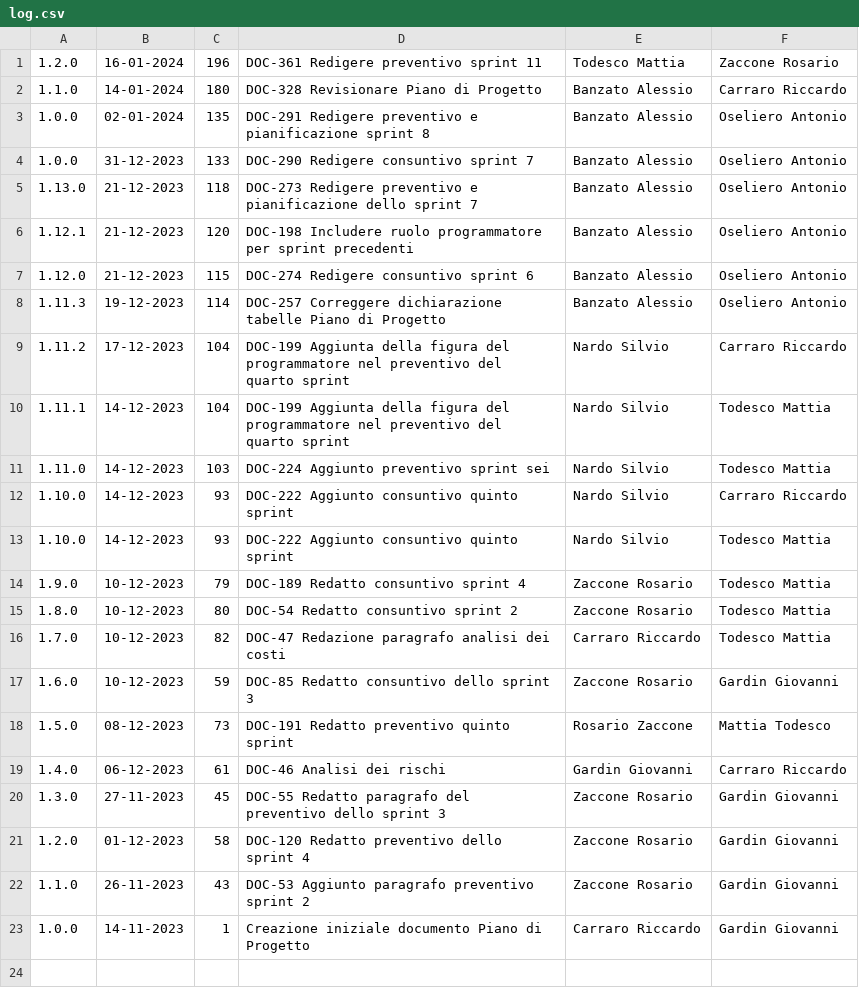
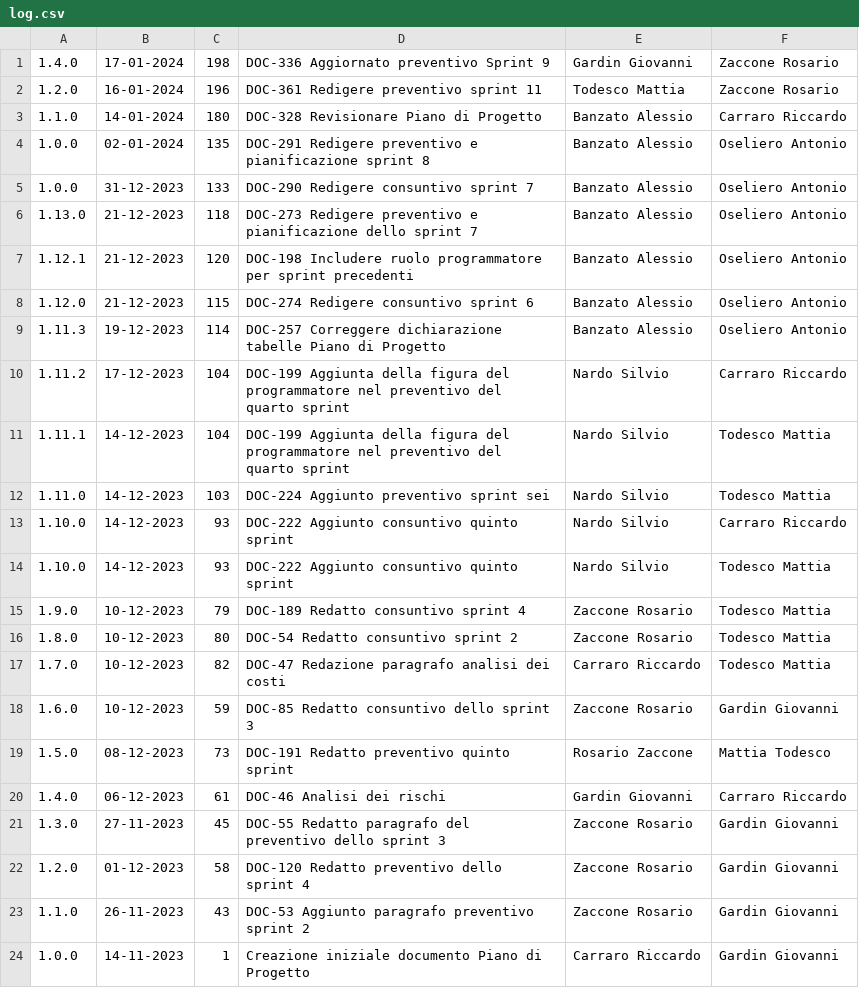
Before and after one commit to Error-418-SWE/Documenti, a CSV file: 2 - RTB/Documentazione esterna/Piano di Progetto/log.csv, drawn as a sheet; the diff names each change by its address in the sheet, - before the commit and + after, or states it on an @@ line.

```diff
--- a/2 - RTB/Documentazione esterna/Piano di Progetto/log.csv
+++ b/2 - RTB/Documentazione esterna/Piano di Progetto/log.csv
+row 1: 1.4.0 | 17-01-2024 | 198 | DOC-336 Aggiornato preventivo Sprint 9 | Gardin Giovanni | Zaccone Rosario
```
